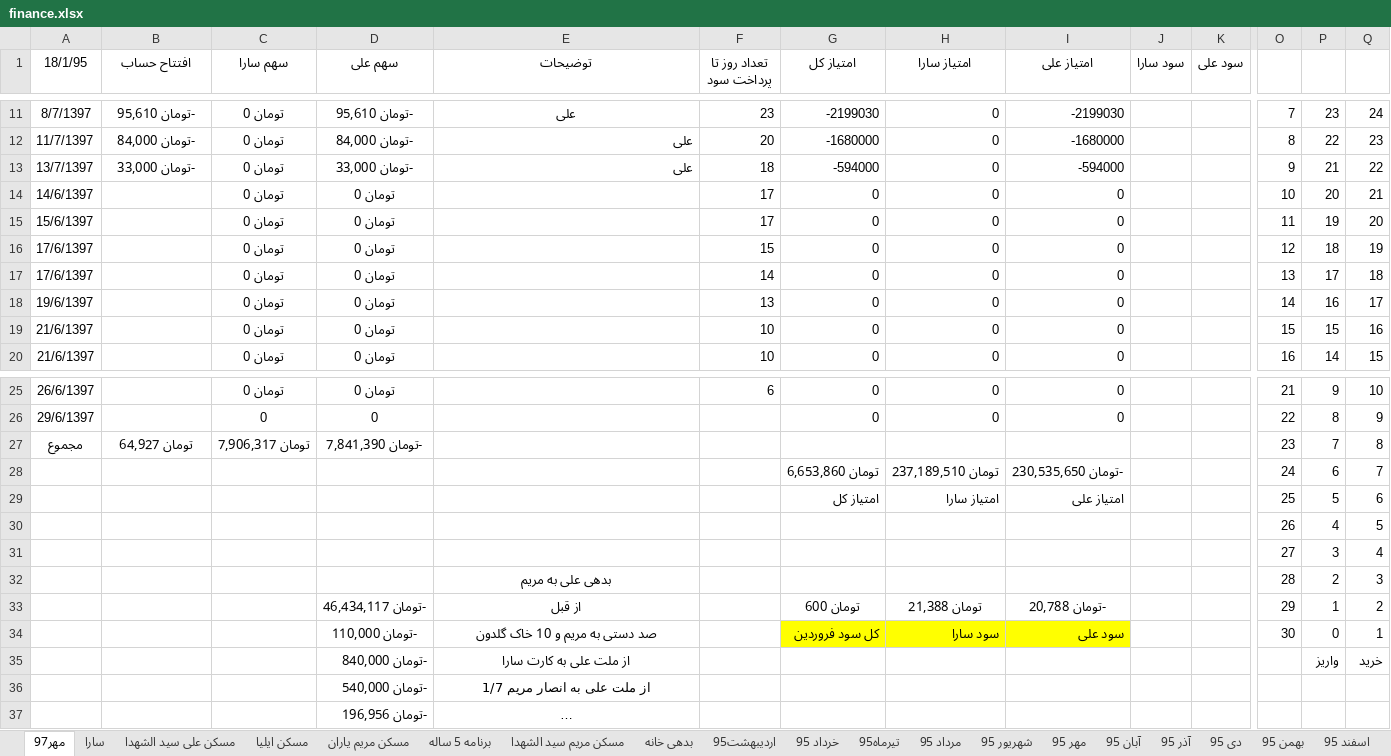
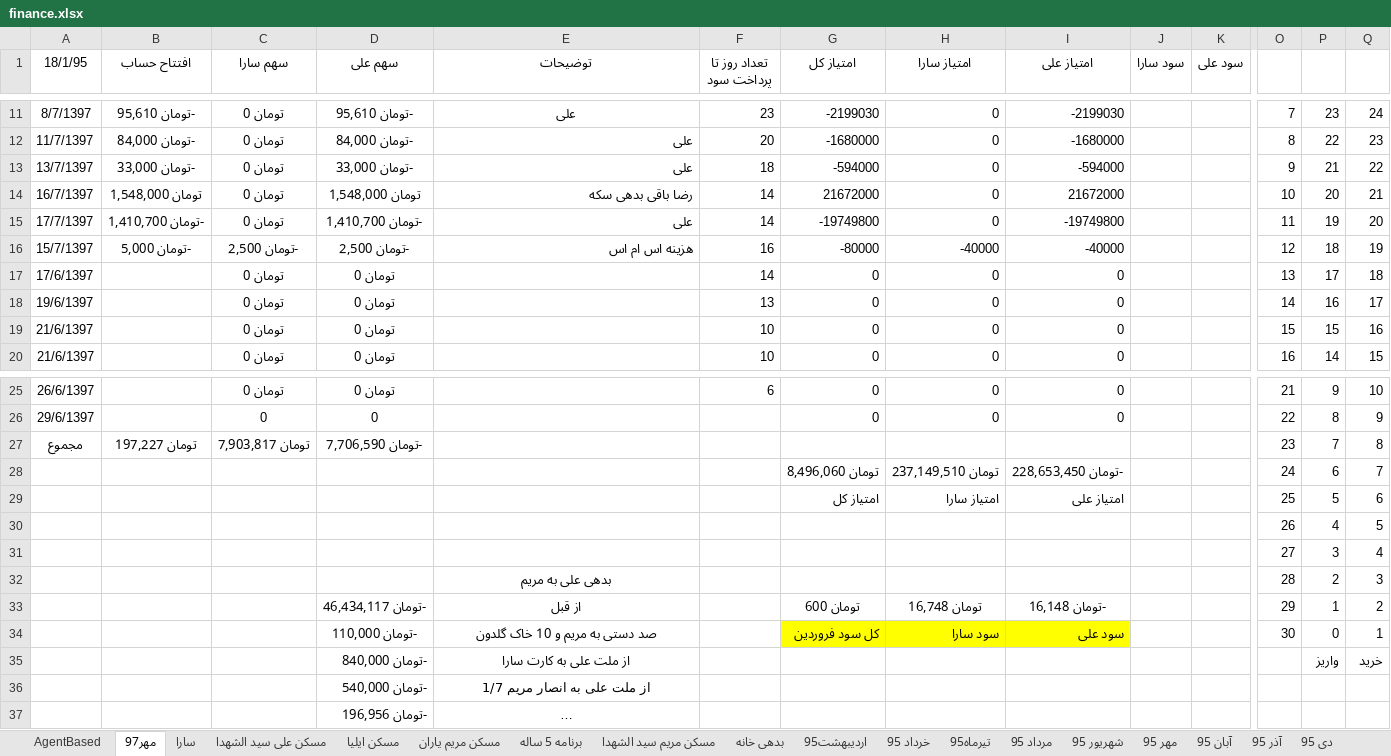
Before and after one commit to ali61n60/AudioDemo, an Excel workbook: AudioDemo/finance/finance.xlsx, sheet مهر97, drawn as a sheet; only a part is shown, gaps mark what is left out; long unchanged cells end in …; values as stored, in another font and other column widths than the file's, no borders; removed rows and columns are numbered as before the commit, all else as after; rows hold the shown columns only; the diff names each change by its address in the sheet, - before the commit and + after, or states it on an @@ line.

```diff
--- a/AudioDemo/finance/finance.xlsx (sheet مهر97)
+++ b/AudioDemo/finance/finance.xlsx (sheet مهر97)
-row 14: 14/6/1397 |  | تومان 0 | تومان 0 |  | 17 | 0 | 0 | 0 |  |  | 10 | 20 | 21
-row 15: 15/6/1397 |  | تومان 0 | تومان 0 |  | 17 | 0 | 0 | 0 |  |  | 11 | 19 | 20
-row 16: 17/6/1397 |  | تومان 0 | تومان 0 |  | 15 | 0 | 0 | 0 |  |  | 12 | 18 | 19
+row 14: 16/7/1397 | تومان 1,548,000 | تومان 0 | تومان 1,548,000 | رضا باقی بدهی سکه | 14 | 21672000 | 0 | 21672000 |  |  | 10 | 20 | 21
+row 15: 17/7/1397 | -تومان 1,410,700 | تومان 0 | -تومان 1,410,700 | علی | 14 | -19749800 | 0 | -19749800 |  |  | 11 | 19 | 20
+row 16: 15/7/1397 | -تومان 5,000 | -تومان 2,500 | -تومان 2,500 | هزینه اس ام اس | 16 | -80000 | -40000 | -40000 |  |  | 12 | 18 | 19
-B27 (افتتاح حساب): تومان 64,927
+B27 (افتتاح حساب): تومان 197,227
-C27 (سهم سارا): تومان 7,906,317
+C27 (سهم سارا): تومان 7,903,817
-D27 (سهم علی): -تومان 7,841,390
+D27 (سهم علی): -تومان 7,706,590
-G28 (امتیاز کل): تومان 6,653,860
+G28 (امتیاز کل): تومان 8,496,060
-H28 (امتیاز سارا): تومان 237,189,510
+H28 (امتیاز سارا): تومان 237,149,510
-I28 (امتیاز علی): -تومان 230,535,650
+I28 (امتیاز علی): -تومان 228,653,450
-H33 (امتیاز سارا): تومان 21,388
+H33 (امتیاز سارا): تومان 16,748
-I33 (امتیاز علی): -تومان 20,788
+I33 (امتیاز علی): -تومان 16,148
```
Also changed, not shown: sheet سارا, sheet مسکن ایلیا, sheet سکه, sheet مسکن مریم یاران, sheet مسکن علی سید الشهدا, sheet AgentBased, 1 more sheet, other sheet tabs, formulas that keep their value.
